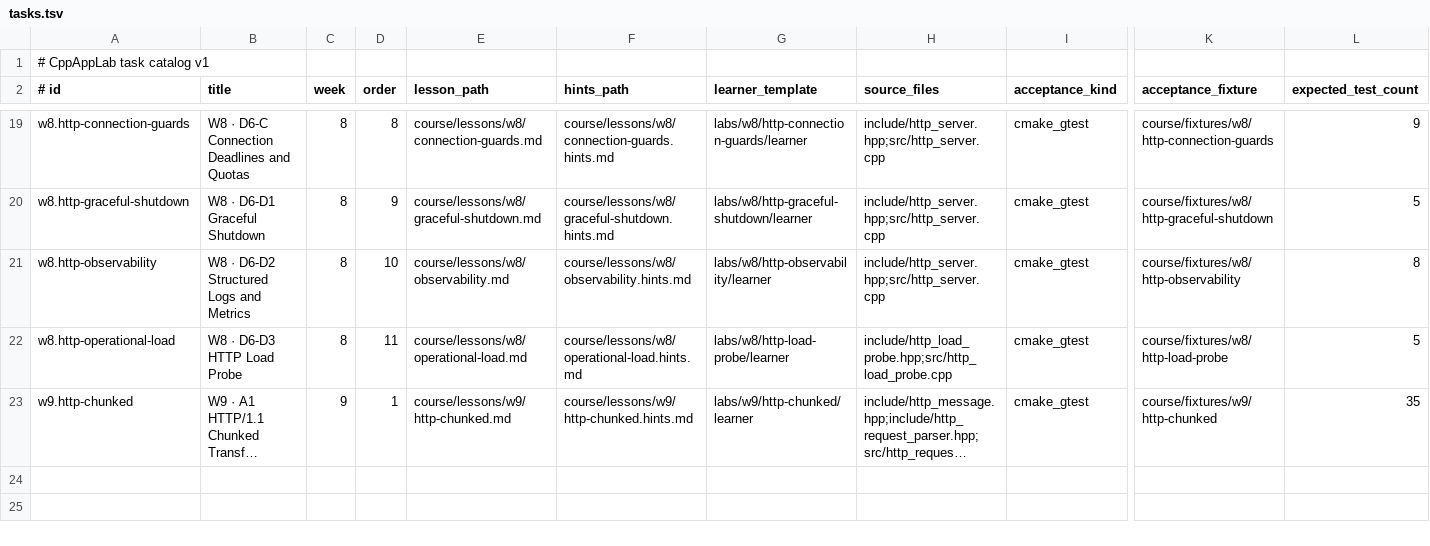
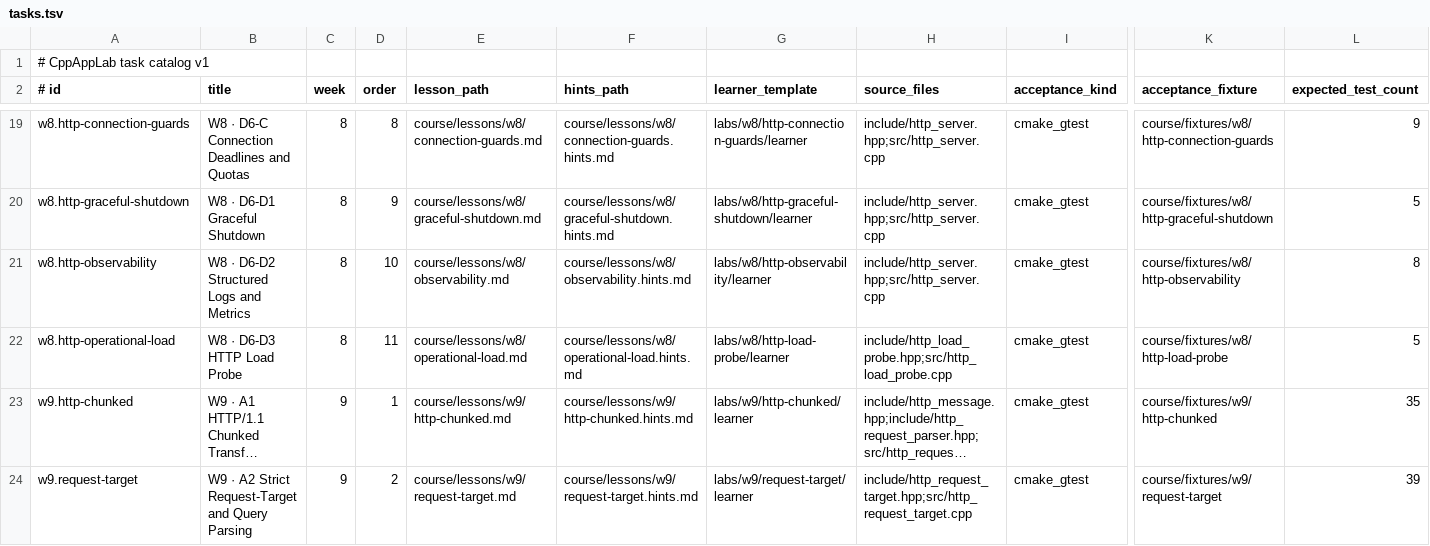
Before and after one commit to clonetimer/CppAppLab, a TSV file: course/tasks.tsv, drawn as a sheet; only a part is shown, gaps mark what is left out; long unchanged cells end in …; rows hold the shown columns only; the diff names each change by its address in the sheet, - before the commit and + after, or states it on an @@ line.

Commit message:
feat(course): add W9 strict request-target parser task
Register W9-A2 with strict origin-form and OPTIONS asterisk-form parsing, one-pass percent decoding, ordered query parameters, traversal rejection, a learner workspace, 39 fixed acceptance tests and full CI coverage.

```diff
--- a/course/tasks.tsv
+++ b/course/tasks.tsv
+row 24: w9.request-target | W9 · A2 Strict Request-Target and Query Parsing | 9 | 2 | course/lessons/w9/request-target.md | course/lessons/w9/request-target.hints.md | labs/w9/request-target/learner | include/http_request_target.hpp;src/http_request_target.cpp | cmake_gtest | course/fixtures/w9/request-target | 39
```
Also changed, not shown: 16 other files.
